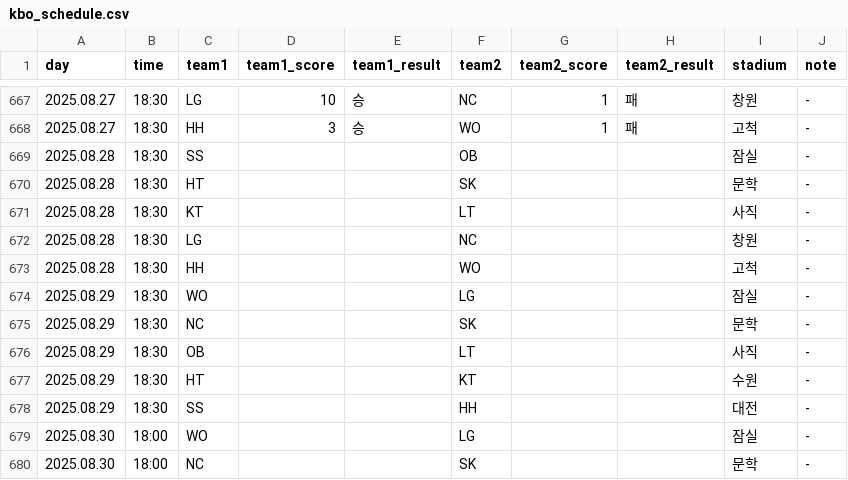
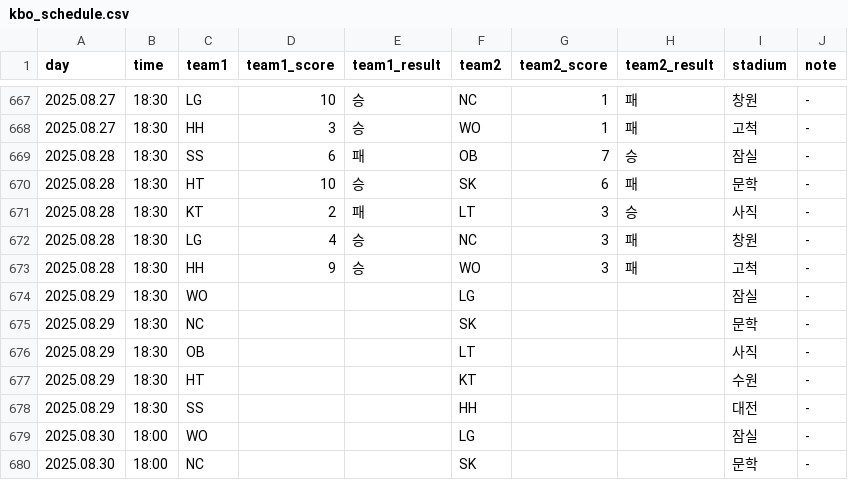
Before and after one commit to rladbstlr87/tothe_ballpark, a CSV file: data/kbo_schedule.csv, drawn as a sheet; only a part is shown, gaps mark what is left out.

```diff
--- a/data/kbo_schedule.csv
+++ b/data/kbo_schedule.csv
@@ -668,7 +668,7 @@
 2025.08.27,18:30,HH,3,승,WO,1,패,고척,-
-2025.08.28,18:30,SS,,,OB,,,잠실,-
-2025.08.28,18:30,HT,,,SK,,,문학,-
-2025.08.28,18:30,KT,,,LT,,,사직,-
-2025.08.28,18:30,LG,,,NC,,,창원,-
-2025.08.28,18:30,HH,,,WO,,,고척,-
+2025.08.28,18:30,SS,6,패,OB,7,승,잠실,-
+2025.08.28,18:30,HT,10,승,SK,6,패,문학,-
+2025.08.28,18:30,KT,2,패,LT,3,승,사직,-
+2025.08.28,18:30,LG,4,승,NC,3,패,창원,-
+2025.08.28,18:30,HH,9,승,WO,3,패,고척,-
 2025.08.29,18:30,WO,,,LG,,,잠실,-
```
Also changed, not shown: data/all_hitter_stats.csv, data/all_pitcher_stats.csv, 3 other files.
